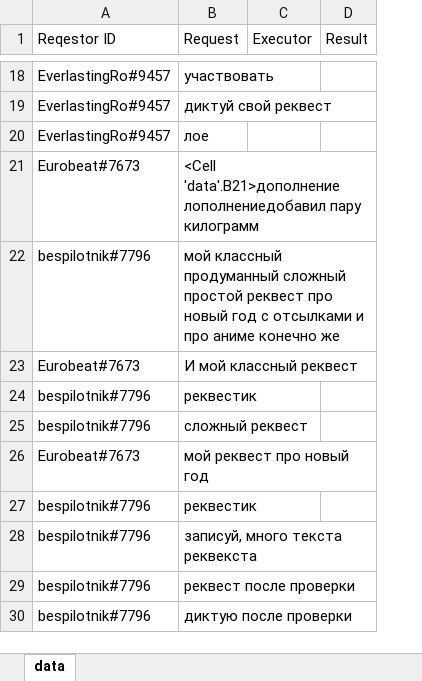
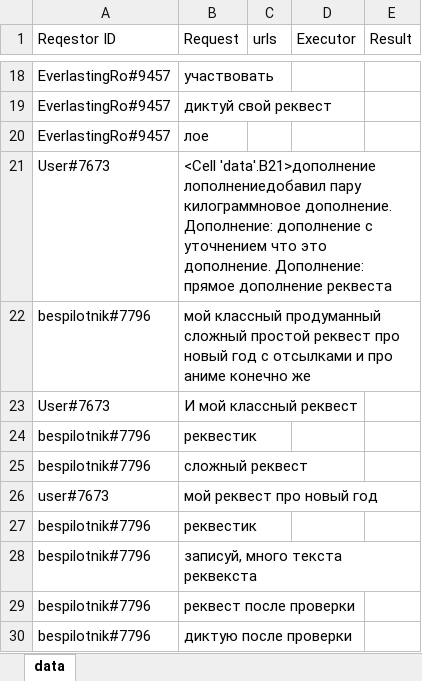
Before and after one commit to Sultanmagomed/Secret-santa-bot, an Excel workbook: List_of_santas.xlsx, sheet data, drawn as a sheet; only a part is shown, gaps mark what is left out; values as stored, in another font and other column widths than the file's, no borders; removed rows and columns are numbered as before the commit, all else as after; the diff covers the shown part only; the diff names each change by its address in the sheet, - before the commit and + after, or states it on an @@ line.

```diff
--- a/List_of_santas.xlsx (sheet data)
+++ b/List_of_santas.xlsx (sheet data)
+column C (urls), empty
-row 21: Eurobeat#7673 | <Cell 'data'.B21>дополнение лополнениедобавил пару килограмм
+row 21: User#7673 | <Cell 'data'.B21>дополнение лополнениедобавил пару килограммновое дополнение. Дополнение: дополнение с уточнением что это дополнение. Дополнение: прямое дополнение реквеста
-A23 (Reqestor ID): Eurobeat#7673
+A23 (Reqestor ID): User#7673
-A26 (Reqestor ID): Eurobeat#7673
+A26 (Reqestor ID): user#7673
```
Also changed, not shown: 10 added rows and 2 edited cells elsewhere in this sheet, 2 other files.
